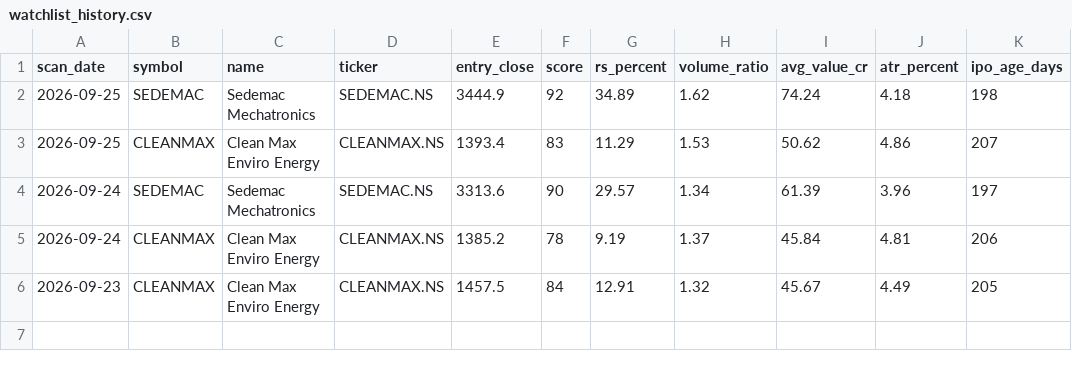
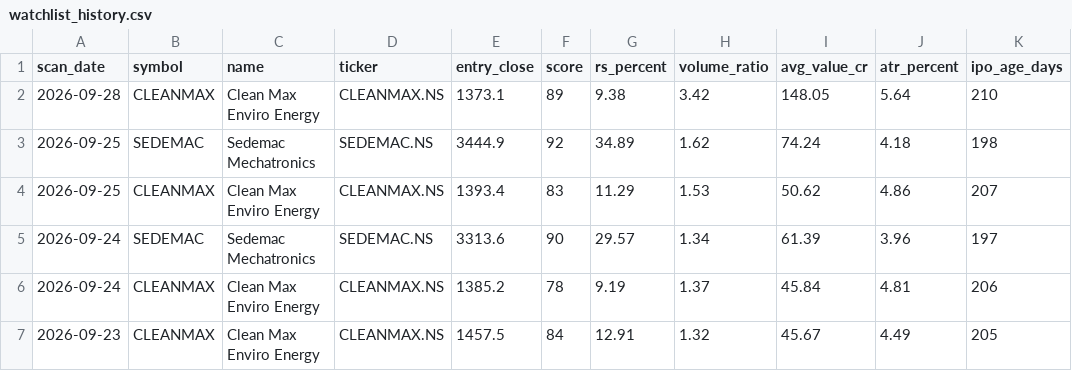
Before and after one commit to RaakeshA/ipo-rocket-base-setup, a CSV file: outputs/scans/watchlist_history.csv, drawn as a sheet; the diff names each change by its address in the sheet, - before the commit and + after, or states it on an @@ line.

```diff
--- a/outputs/scans/watchlist_history.csv
+++ b/outputs/scans/watchlist_history.csv
+row 2: 2026-09-28 | CLEANMAX | Clean Max Enviro Energy | CLEANMAX.NS | 1373.1 | 89 | 9.38 | 3.42 | 148.05 | 5.64 | 210
```
Also changed, not shown: outputs/scans/latest.csv, 1 other file.
